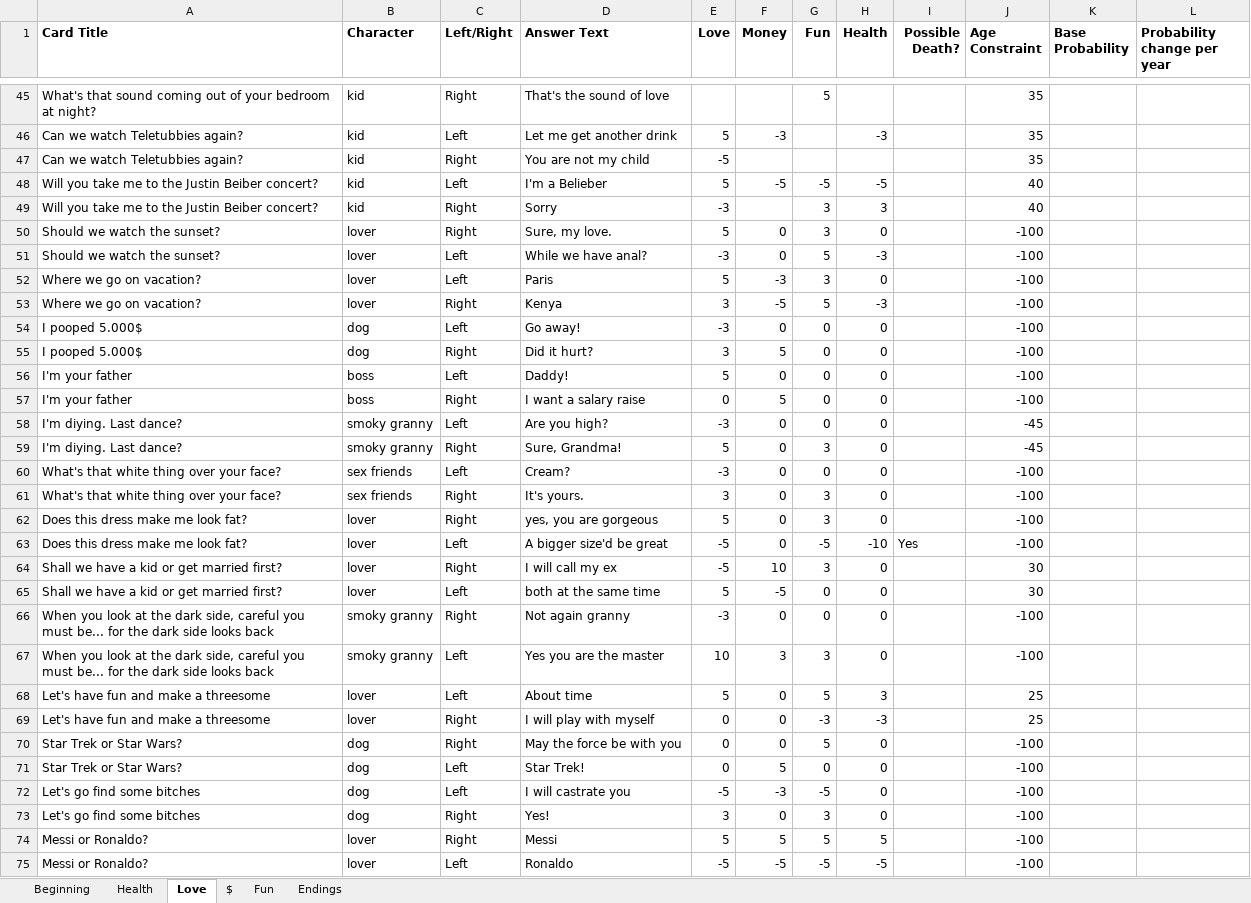
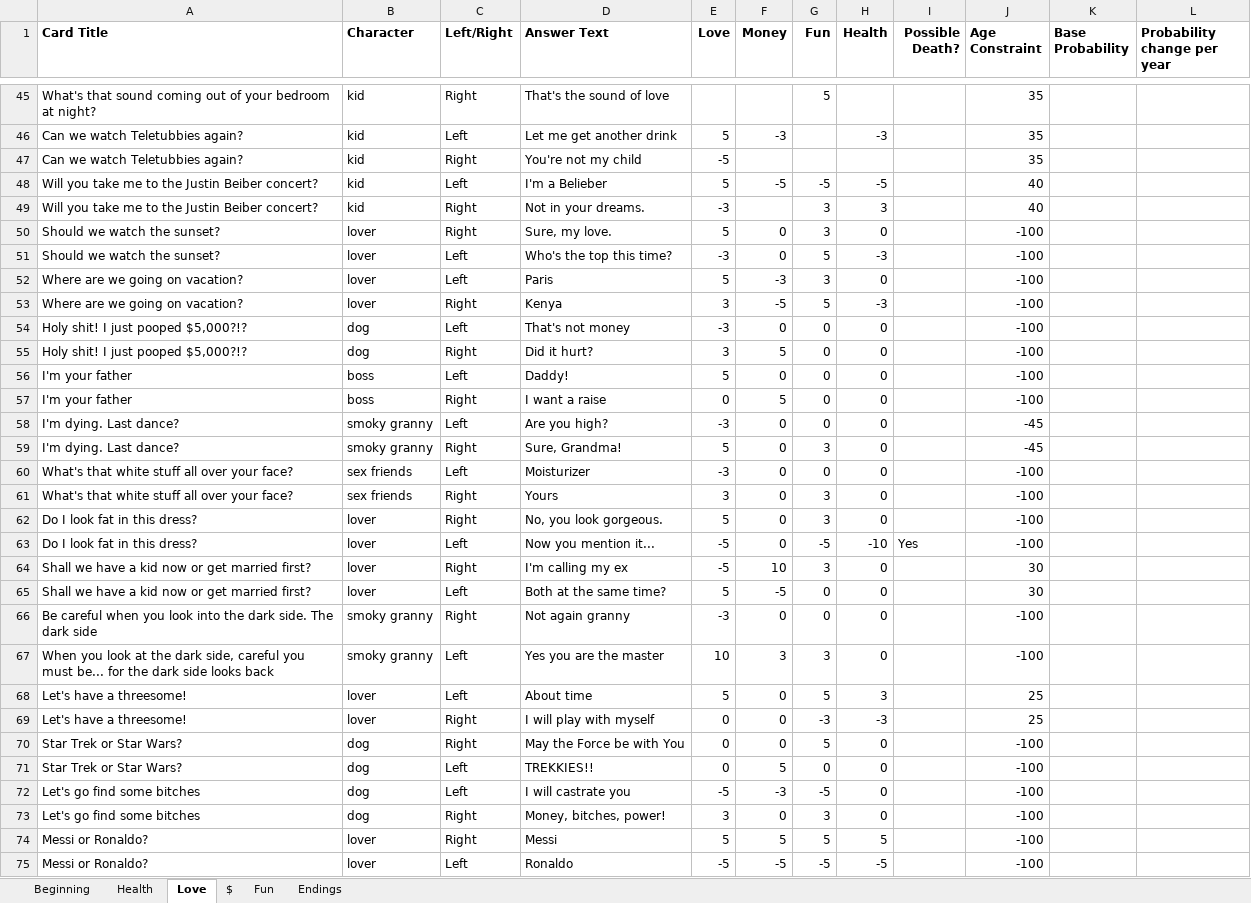
Before and after one commit to Betahackers/lifegame-api, an Excel workbook: db/data/data.xlsx, sheet Love, drawn as a sheet; only a part is shown, gaps mark what is left out; values as stored, in another font and other column widths than the file's, no borders; charts and pictures not drawn; the diff covers the shown part only; the diff names each change by its address in the sheet, - before the commit and + after, or states it on an @@ line.

```diff
--- a/db/data/data.xlsx (sheet Love)
+++ b/db/data/data.xlsx (sheet Love)
-D47 (Answer Text): You are not my child
+D47 (Answer Text): You're not my child
-D49 (Answer Text): Sorry
+D49 (Answer Text): Not in your dreams.
-D51 (Answer Text): While we have anal?
+D51 (Answer Text): Who's the top this time?
-A52:A53 (Card Title): Where we go on vacation?
+A52:A53 (Card Title): Where are we going on vacation?
-A54:A55 (Card Title): I pooped 5.000$
+A54:A55 (Card Title): Holy shit! I just pooped $5,000?!?
-D54 (Answer Text): Go away!
+D54 (Answer Text): That's not money
-D57 (Answer Text): I want a salary raise
+D57 (Answer Text): I want a raise
-A58:A59 (Card Title): I'm diying. Last dance?
+A58:A59 (Card Title): I'm dying. Last dance?
-A60:A61 (Card Title): What's that white thing over your face?
+A60:A61 (Card Title): What's that white stuff all over your face?
-D60 (Answer Text): Cream?
+D60 (Answer Text): Moisturizer
-D61 (Answer Text): It's yours.
+D61 (Answer Text): Yours
-A62:A63 (Card Title): Does this dress make me look fat?
+A62:A63 (Card Title): Do I look fat in this dress?
-D62 (Answer Text): yes, you are gorgeous
+D62 (Answer Text): No, you look gorgeous.
-D63 (Answer Text): A bigger size'd be great
+D63 (Answer Text): Now you mention it...
-A64:A65 (Card Title): Shall we have a kid or get married first?
+A64:A65 (Card Title): Shall we have a kid now or get married first?
-D64 (Answer Text): I will call my ex
+D64 (Answer Text): I'm calling my ex
-D65 (Answer Text): both at the same time
+D65 (Answer Text): Both at the same time?
-A66 (Card Title): When you look at the dark side, careful you must be... for the dark side looks back
+A66 (Card Title): Be careful when you look into the dark side. The dark side
-A68:A69 (Card Title): Let's have fun and make a threesome
+A68:A69 (Card Title): Let's have a threesome!
-D70 (Answer Text): May the force be with you
+D70 (Answer Text): May the Force be with You
-D71 (Answer Text): Star Trek!
+D71 (Answer Text): TREKKIES!!
-D73 (Answer Text): Yes!
+D73 (Answer Text): Money, bitches, power!
```
Also changed, not shown: 4 added rows, 2 removed rows and 34 edited cells elsewhere in this sheet, sheet $, sheet Health, sheet Endings, sheet Fun.
